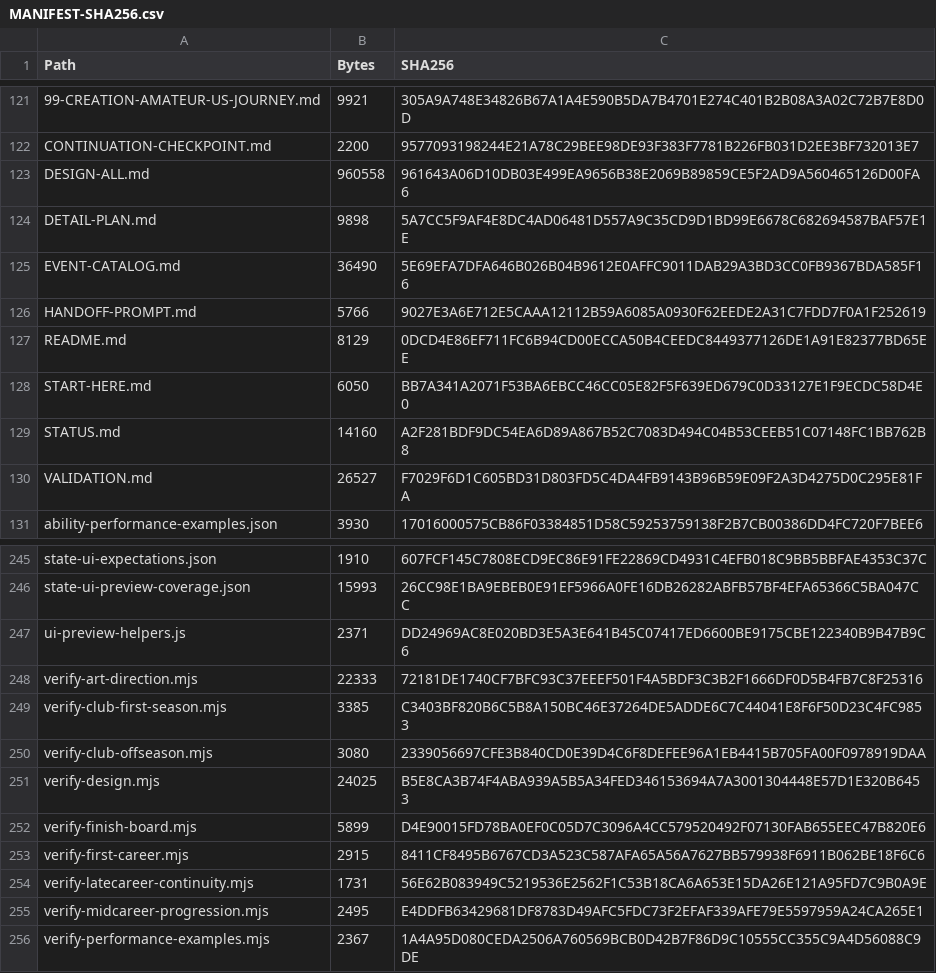
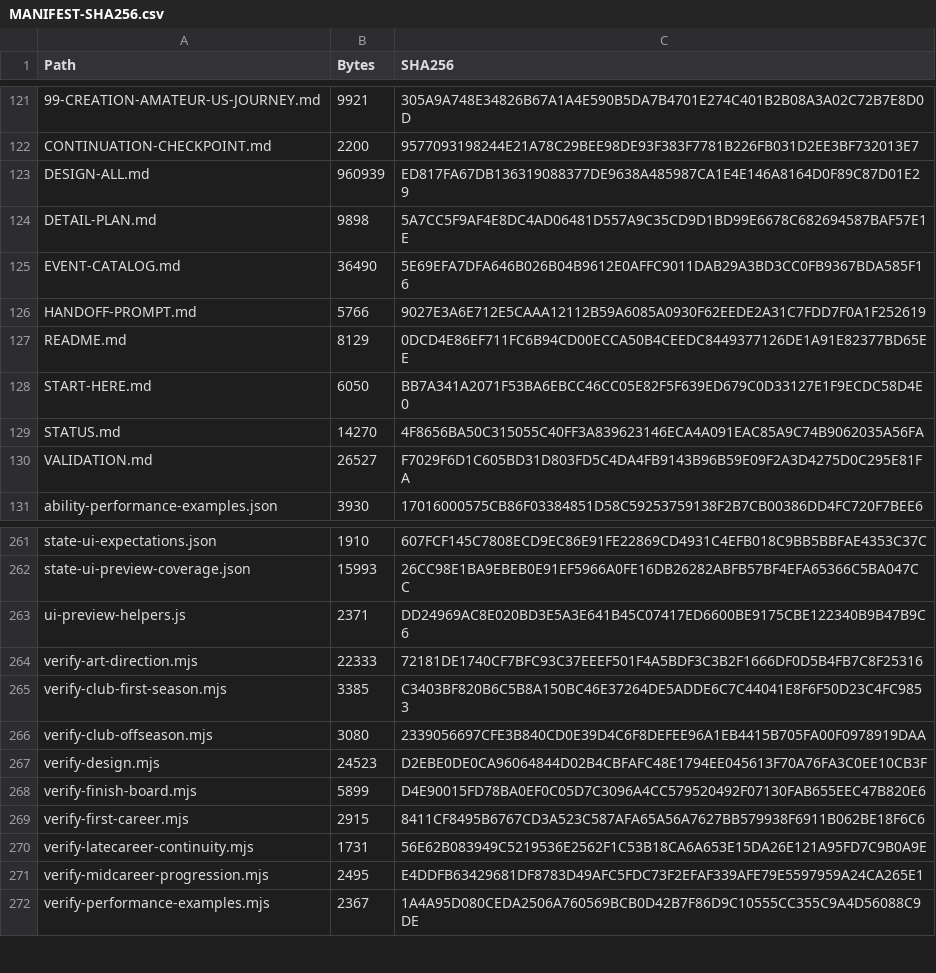
Before and after one commit to bossxor/baseball_Career, a CSV file: docs/design/MANIFEST-SHA256.csv, drawn as a sheet; only a part is shown, gaps mark what is left out; addresses are those after the commit; the diff covers the shown part only; the diff names each change by its address in the sheet, - before the commit and + after, or states it on an @@ line.

```diff
--- a/docs/design/MANIFEST-SHA256.csv
+++ b/docs/design/MANIFEST-SHA256.csv
-B123 (Bytes): 960558
+B123 (Bytes): 960939
-C123 (SHA256): 961643A06D10DB03E499EA9656B38E2069B89859CE5F2AD9A560465126D00FA6
+C123 (SHA256): ED817FA67DB136319088377DE9638A485987CA1E4E146A8164D0F89C87D01E29
-B129 (Bytes): 14160
+B129 (Bytes): 14270
-C129 (SHA256): A2F281BDF9DC54EA6D89A867B52C7083D494C04B53CEEB51C07148FC1BB762B8
+C129 (SHA256): 4F8656BA50C315055C40FF3A839623146ECA4A091EAC85A9C74B9062035A56FA
-B267 (Bytes): 24025
+B267 (Bytes): 24523
-C267 (SHA256): B5E8CA3B74F4ABA939A5B5A34FED346153694A7A3001304448E57D1E320B6453
+C267 (SHA256): D2EBE0DE0CA96064844D02B4CBFAFC48E1794EE045613F70A76FA3C0EE10CB3F
```
Also changed, not shown: 16 added rows and 2 edited cells elsewhere in this file, 20 other files.
